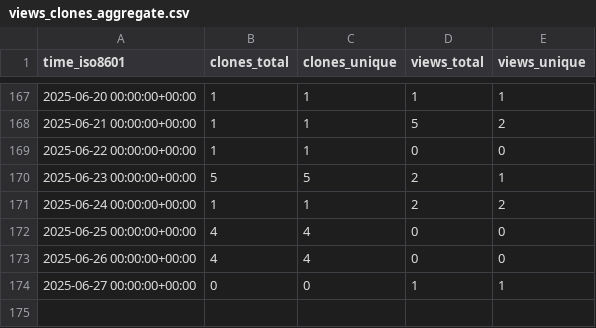
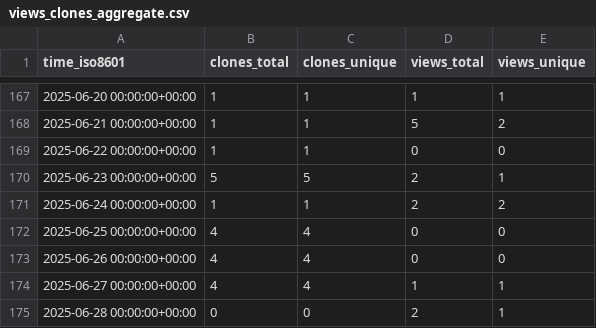
Before and after one commit to Zheng206/ComBatFamQC, a CSV file: Zheng206/ComBatFamQC/ghrs-data/views_clones_aggregate.csv, drawn as a sheet; only a part is shown, gaps mark what is left out.

```diff
--- a/Zheng206/ComBatFamQC/ghrs-data/views_clones_aggregate.csv
+++ b/Zheng206/ComBatFamQC/ghrs-data/views_clones_aggregate.csv
@@ -173,2 +173,3 @@ time_iso8601,clones_total,clones_unique,views_total,views_unique
 2025-06-26 00:00:00+00:00,4,4,0,0
-2025-06-27 00:00:00+00:00,0,0,1,1
+2025-06-27 00:00:00+00:00,4,4,1,1
+2025-06-28 00:00:00+00:00,0,0,2,1
```
Also changed, not shown: 1 other file.
